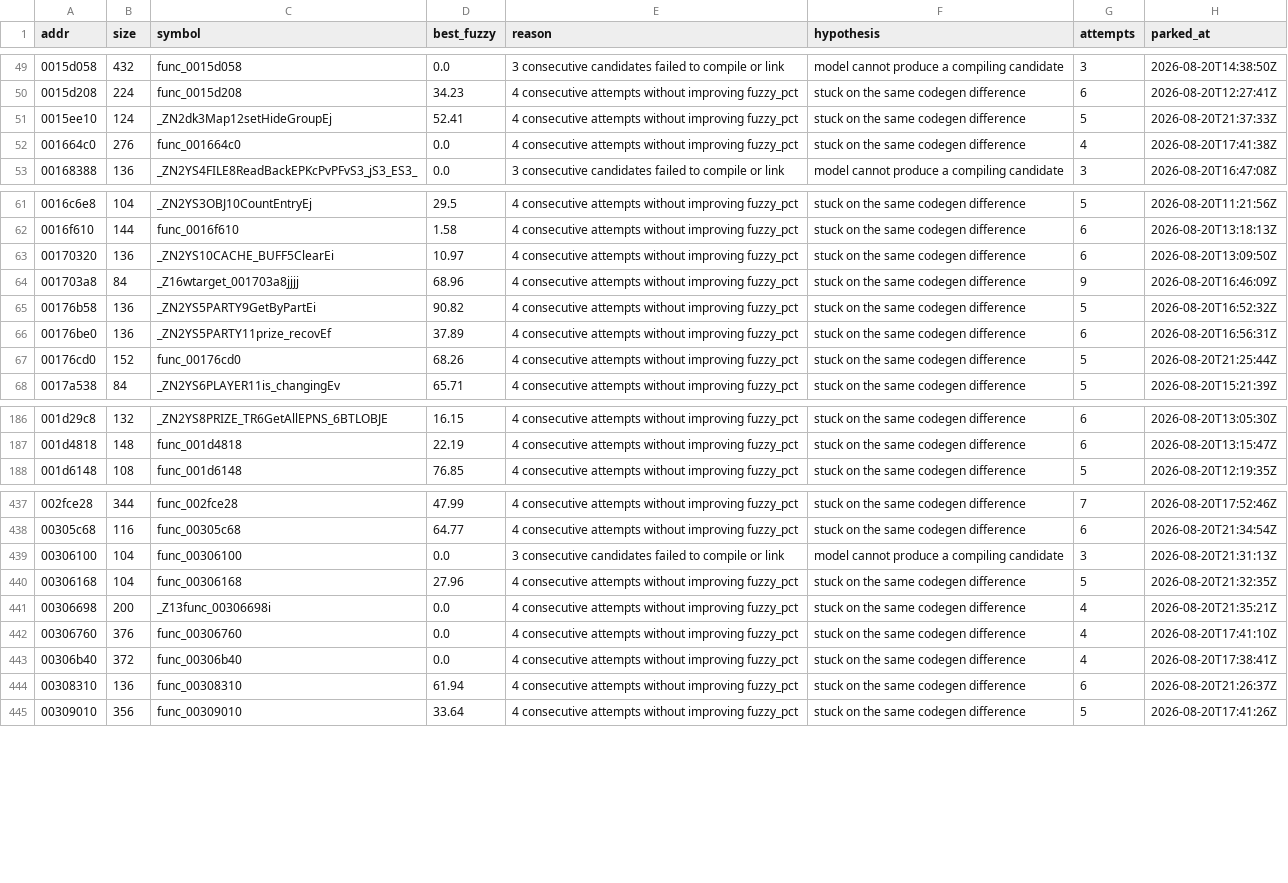
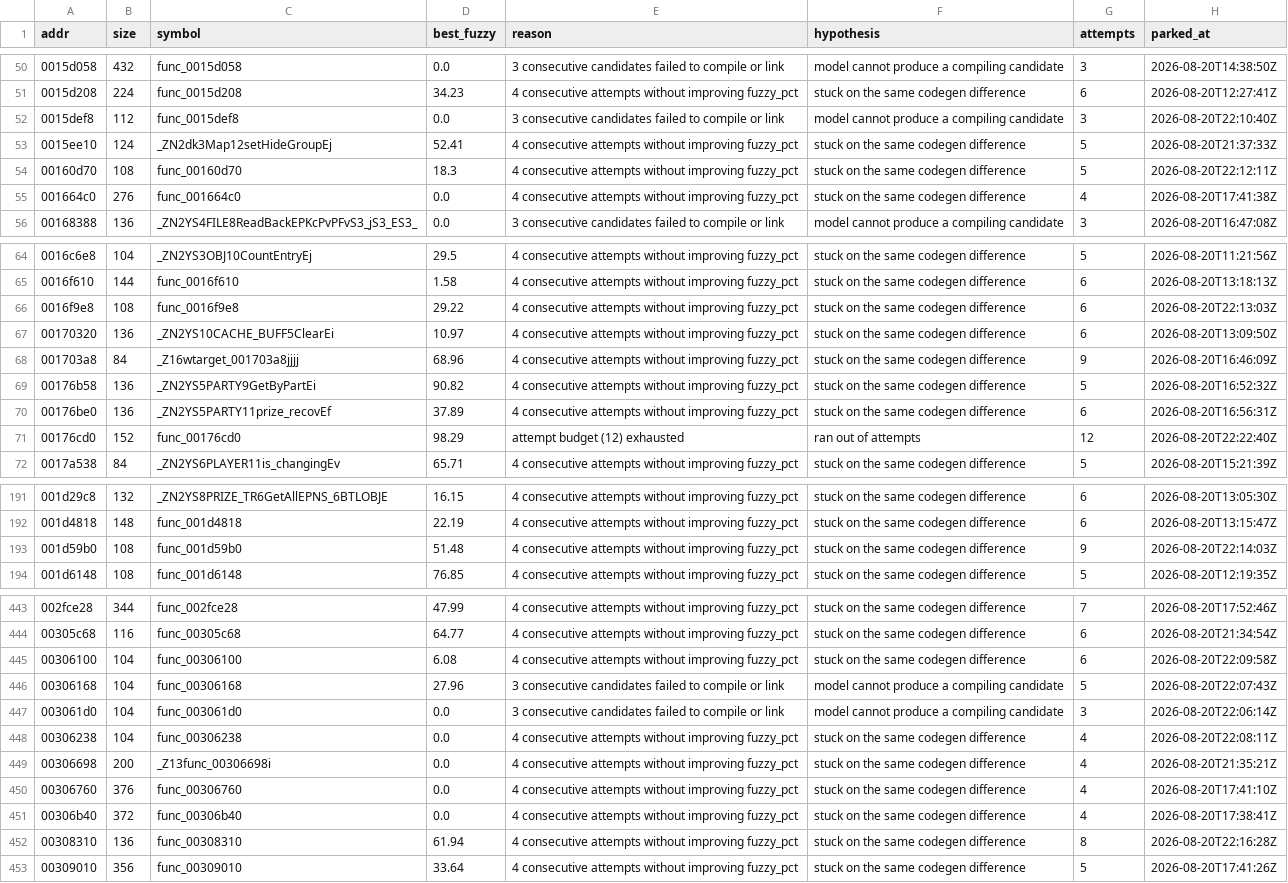
Before and after one commit to sh1ftmaker/kh2, a TSV file: docs/rig/parked.tsv, drawn as a sheet; only a part is shown, gaps mark what is left out; the diff covers the shown part only.

```diff
--- a/docs/rig/parked.tsv
+++ b/docs/rig/parked.tsv
@@ -50,3 +51,5 @@ addr	size	symbol	best_fuzzy	reason	hypothesis	attempts	parked_at
 0015d208	224	func_0015d208	34.23	4 consecutive attempts without improving fuzzy_pct	stuck on the same codegen difference	6	2026-08-20T12:27:41Z
+0015def8	112	func_0015def8	0.0	3 consecutive candidates failed to compile or link	model cannot produce a compiling candidate	3	2026-08-20T22:10:40Z
 0015ee10	124	_ZN2dk3Map12setHideGroupEj	52.41	4 consecutive attempts without improving fuzzy_pct	stuck on the same codegen difference	5	2026-08-20T21:37:33Z
+00160d70	108	func_00160d70	18.3	4 consecutive attempts without improving fuzzy_pct	stuck on the same codegen difference	5	2026-08-20T22:12:11Z
 001664c0	276	func_001664c0	0.0	4 consecutive attempts without improving fuzzy_pct	stuck on the same codegen difference	4	2026-08-20T17:41:38Z
@@ -62,2 +65,3 @@ addr	size	symbol	best_fuzzy	reason	hypothesis	attempts	parked_at
 0016f610	144	func_0016f610	1.58	4 consecutive attempts without improving fuzzy_pct	stuck on the same codegen difference	6	2026-08-20T13:18:13Z
+0016f9e8	108	func_0016f9e8	29.22	4 consecutive attempts without improving fuzzy_pct	stuck on the same codegen difference	6	2026-08-20T22:13:03Z
 00170320	136	_ZN2YS10CACHE_BUFF5ClearEi	10.97	4 consecutive attempts without improving fuzzy_pct	stuck on the same codegen difference	6	2026-08-20T13:09:50Z
@@ -66,3 +70,3 @@ addr	size	symbol	best_fuzzy	reason	hypothesis	attempts	parked_at
 00176be0	136	_ZN2YS5PARTY11prize_recovEf	37.89	4 consecutive attempts without improving fuzzy_pct	stuck on the same codegen difference	6	2026-08-20T16:56:31Z
-00176cd0	152	func_00176cd0	68.26	4 consecutive attempts without improving fuzzy_pct	stuck on the same codegen difference	5	2026-08-20T21:25:44Z
+00176cd0	152	func_00176cd0	98.29	attempt budget (12) exhausted	ran out of attempts	12	2026-08-20T22:22:40Z
 0017a538	84	_ZN2YS6PLAYER11is_changingEv	65.71	4 consecutive attempts without improving fuzzy_pct	stuck on the same codegen difference	5	2026-08-20T15:21:39Z
@@ -187,2 +192,3 @@ addr	size	symbol	best_fuzzy	reason	hypothesis	attempts	parked_at
 001d4818	148	func_001d4818	22.19	4 consecutive attempts without improving fuzzy_pct	stuck on the same codegen difference	6	2026-08-20T13:15:47Z
+001d59b0	108	func_001d59b0	51.48	4 consecutive attempts without improving fuzzy_pct	stuck on the same codegen difference	9	2026-08-20T22:14:03Z
 001d6148	108	func_001d6148	76.85	4 consecutive attempts without improving fuzzy_pct	stuck on the same codegen difference	5	2026-08-20T12:19:35Z
@@ -438,4 +444,6 @@ addr	size	symbol	best_fuzzy	reason	hypothesis	attempts	parked_at
 00305c68	116	func_00305c68	64.77	4 consecutive attempts without improving fuzzy_pct	stuck on the same codegen difference	6	2026-08-20T21:34:54Z
-00306100	104	func_00306100	0.0	3 consecutive candidates failed to compile or link	model cannot produce a compiling candidate	3	2026-08-20T21:31:13Z
-00306168	104	func_00306168	27.96	4 consecutive attempts without improving fuzzy_pct	stuck on the same codegen difference	5	2026-08-20T21:32:35Z
+00306100	104	func_00306100	6.08	4 consecutive attempts without improving fuzzy_pct	stuck on the same codegen difference	6	2026-08-20T22:09:58Z
+00306168	104	func_00306168	27.96	3 consecutive candidates failed to compile or link	model cannot produce a compiling candidate	5	2026-08-20T22:07:43Z
+003061d0	104	func_003061d0	0.0	3 consecutive candidates failed to compile or link	model cannot produce a compiling candidate	3	2026-08-20T22:06:14Z
+00306238	104	func_00306238	0.0	4 consecutive attempts without improving fuzzy_pct	stuck on the same codegen difference	4	2026-08-20T22:08:11Z
 00306698	200	_Z13func_00306698i	0.0	4 consecutive attempts without improving fuzzy_pct	stuck on the same codegen difference	4	2026-08-20T21:35:21Z
@@ -443,3 +451,3 @@ addr	size	symbol	best_fuzzy	reason	hypothesis	attempts	parked_at
 00306b40	372	func_00306b40	0.0	4 consecutive attempts without improving fuzzy_pct	stuck on the same codegen difference	4	2026-08-20T17:38:41Z
-00308310	136	func_00308310	61.94	4 consecutive attempts without improving fuzzy_pct	stuck on the same codegen difference	6	2026-08-20T21:26:37Z
+00308310	136	func_00308310	61.94	4 consecutive attempts without improving fuzzy_pct	stuck on the same codegen difference	8	2026-08-20T22:16:28Z
 00309010	356	func_00309010	33.64	4 consecutive attempts without improving fuzzy_pct	stuck on the same codegen difference	5	2026-08-20T17:41:26Z
```
Also changed, not shown: 2 added rows and 53 edited cells elsewhere in this file, docs/rig/quota_ledger.tsv, 3 other files.
